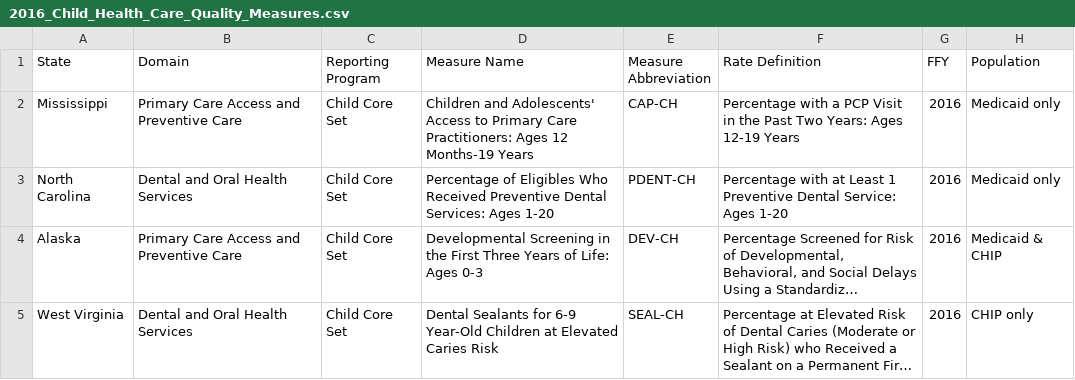
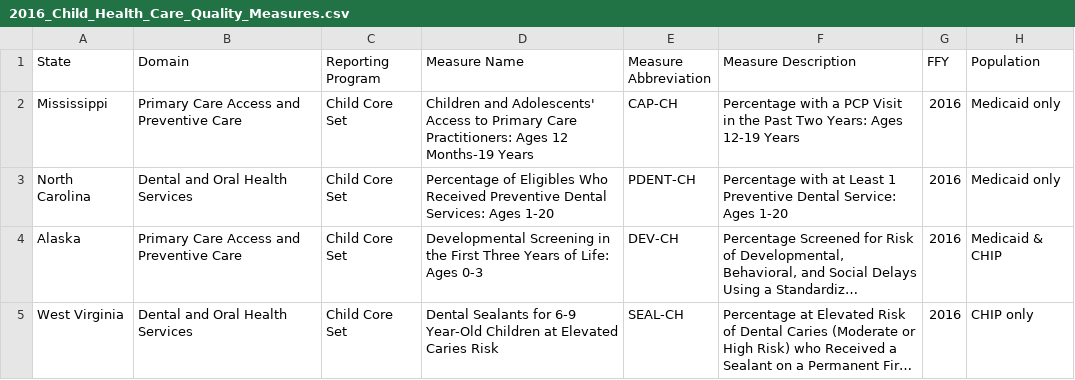
Before and after one commit to cfhenn/healthcare, a CSV file: Data/child_healthcare_data/2016_Child_Health_Care_Quality_Measures.csv, drawn as a sheet; only a part is shown; long unchanged cells end in …; the diff names each change by its address in the sheet, - before the commit and + after, or states it on an @@ line.

Commit message:
Update 2016_Child_Health_Care_Quality_Measures.csv

```diff
--- a/Data/child_healthcare_data/2016_Child_Health_Care_Quality_Measures.csv
+++ b/Data/child_healthcare_data/2016_Child_Health_Care_Quality_Measures.csv
-F1: Rate Definition
+F1: Measure Description
```
